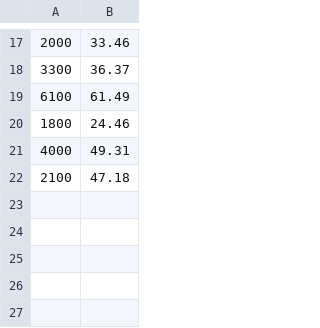
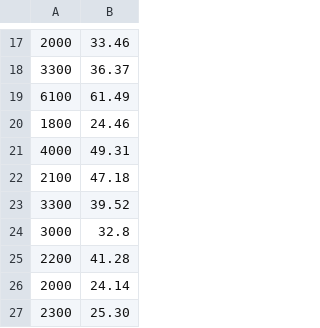
Before and after one commit to Kameto/DownAction, a CSV file: DownAction/DownAction/datafile/scorefile/scoredata.csv, drawn as a sheet; only a part is shown, gaps mark what is left out.

```diff
--- a/DownAction/DownAction/datafile/scorefile/scoredata.csv
+++ b/DownAction/DownAction/datafile/scorefile/scoredata.csv
@@ -22 +22,6 @@
 2100,47.18
+3300,39.52
+3000,32.8
+2200,41.28
+2000,24.14
+2300,25.30
```
Also changed, not shown: 10 other files.
